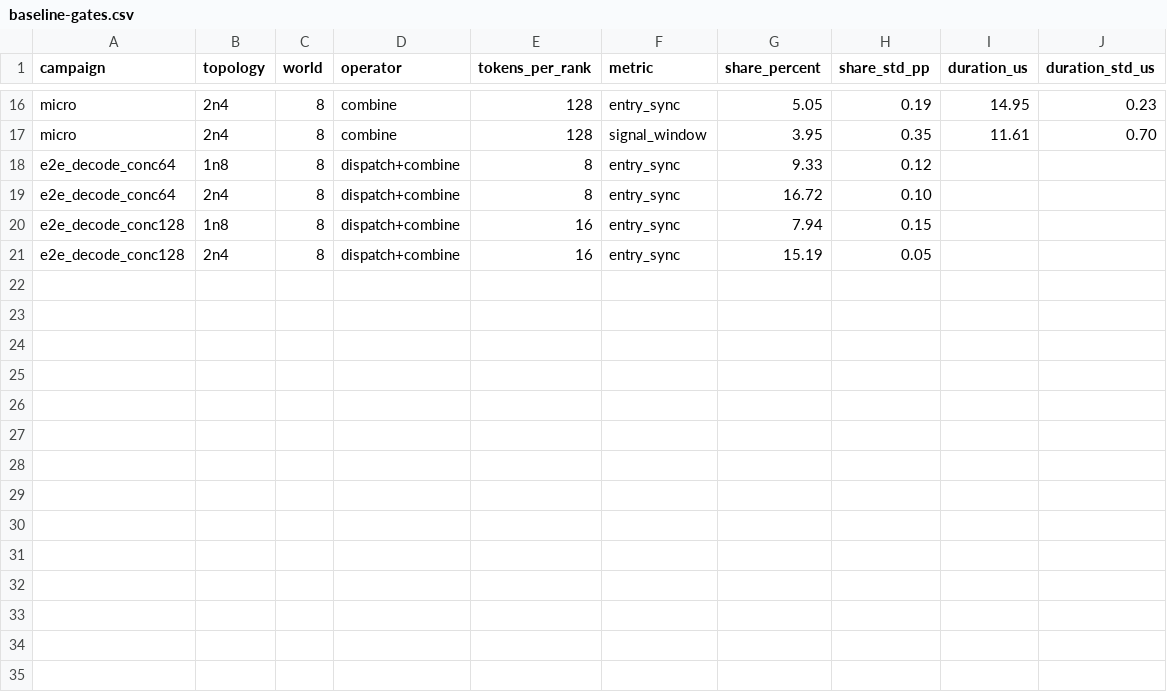
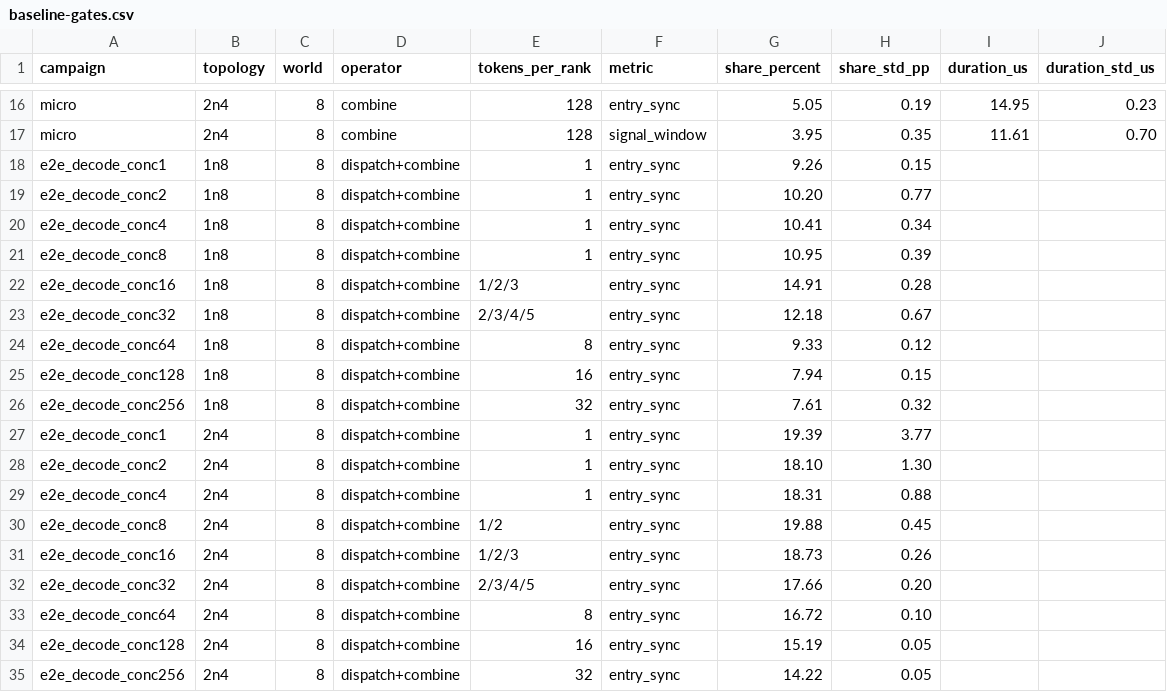
Before and after one commit to mkbk-with-circle/INC_Sync, a CSV file: data/baseline-gates.csv, drawn as a sheet; only a part is shown, gaps mark what is left out.

```diff
--- a/data/baseline-gates.csv
+++ b/data/baseline-gates.csv
@@ -17,5 +17,19 @@ micro,2n4,8,combine,128,entry_sync,5.05,0.19,14.95,0.23
 micro,2n4,8,combine,128,signal_window,3.95,0.35,11.61,0.70
+e2e_decode_conc1,1n8,8,dispatch+combine,1,entry_sync,9.26,0.15,,
+e2e_decode_conc2,1n8,8,dispatch+combine,1,entry_sync,10.20,0.77,,
+e2e_decode_conc4,1n8,8,dispatch+combine,1,entry_sync,10.41,0.34,,
+e2e_decode_conc8,1n8,8,dispatch+combine,1,entry_sync,10.95,0.39,,
+e2e_decode_conc16,1n8,8,dispatch+combine,1/2/3,entry_sync,14.91,0.28,,
+e2e_decode_conc32,1n8,8,dispatch+combine,2/3/4/5,entry_sync,12.18,0.67,,
 e2e_decode_conc64,1n8,8,dispatch+combine,8,entry_sync,9.33,0.12,,
+e2e_decode_conc128,1n8,8,dispatch+combine,16,entry_sync,7.94,0.15,,
+e2e_decode_conc256,1n8,8,dispatch+combine,32,entry_sync,7.61,0.32,,
+e2e_decode_conc1,2n4,8,dispatch+combine,1,entry_sync,19.39,3.77,,
+e2e_decode_conc2,2n4,8,dispatch+combine,1,entry_sync,18.10,1.30,,
+e2e_decode_conc4,2n4,8,dispatch+combine,1,entry_sync,18.31,0.88,,
+e2e_decode_conc8,2n4,8,dispatch+combine,1/2,entry_sync,19.88,0.45,,
+e2e_decode_conc16,2n4,8,dispatch+combine,1/2/3,entry_sync,18.73,0.26,,
+e2e_decode_conc32,2n4,8,dispatch+combine,2/3/4/5,entry_sync,17.66,0.20,,
 e2e_decode_conc64,2n4,8,dispatch+combine,8,entry_sync,16.72,0.10,,
-e2e_decode_conc128,1n8,8,dispatch+combine,16,entry_sync,7.94,0.15,,
 e2e_decode_conc128,2n4,8,dispatch+combine,16,entry_sync,15.19,0.05,,
+e2e_decode_conc256,2n4,8,dispatch+combine,32,entry_sync,14.22,0.05,,
```
Also changed, not shown: 7 other files.
